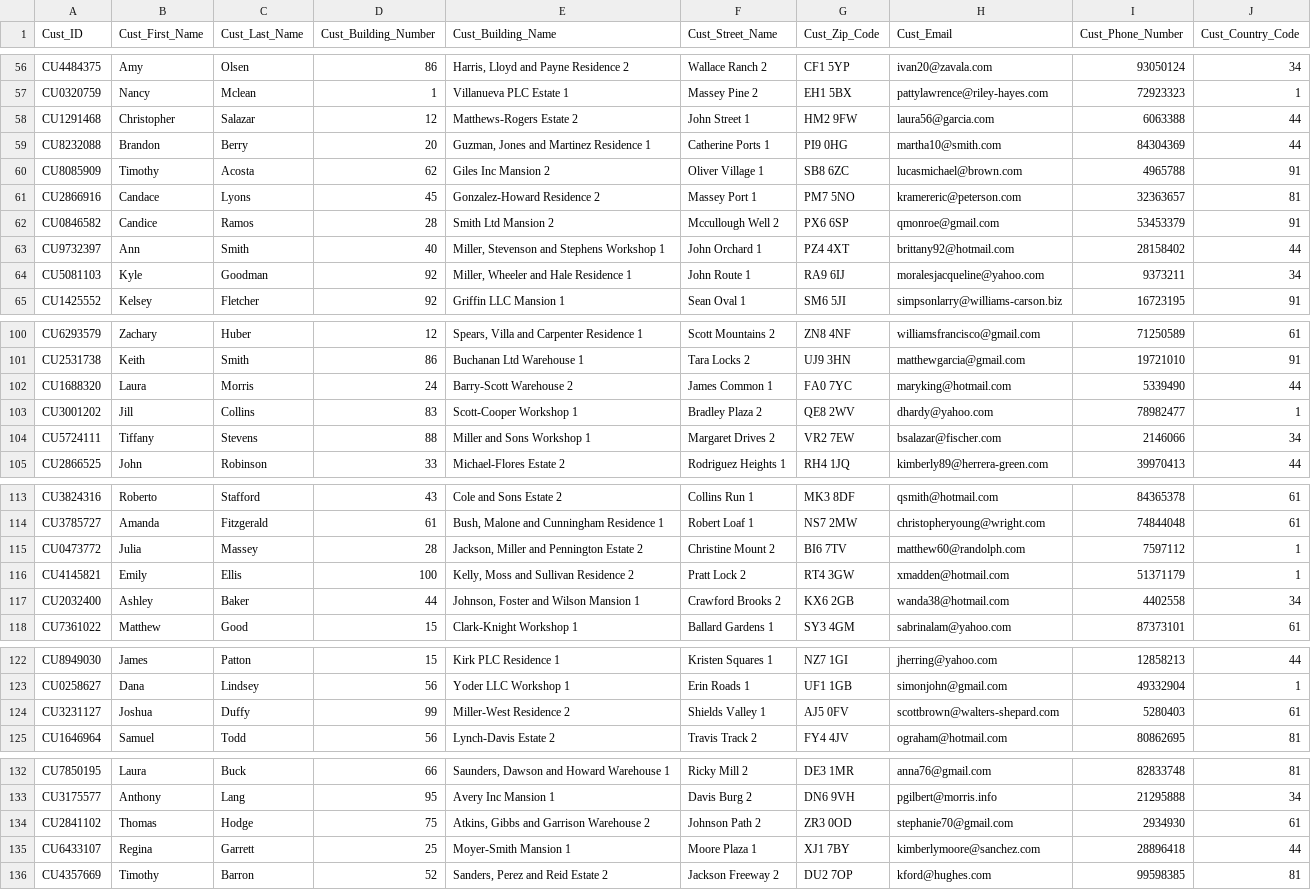
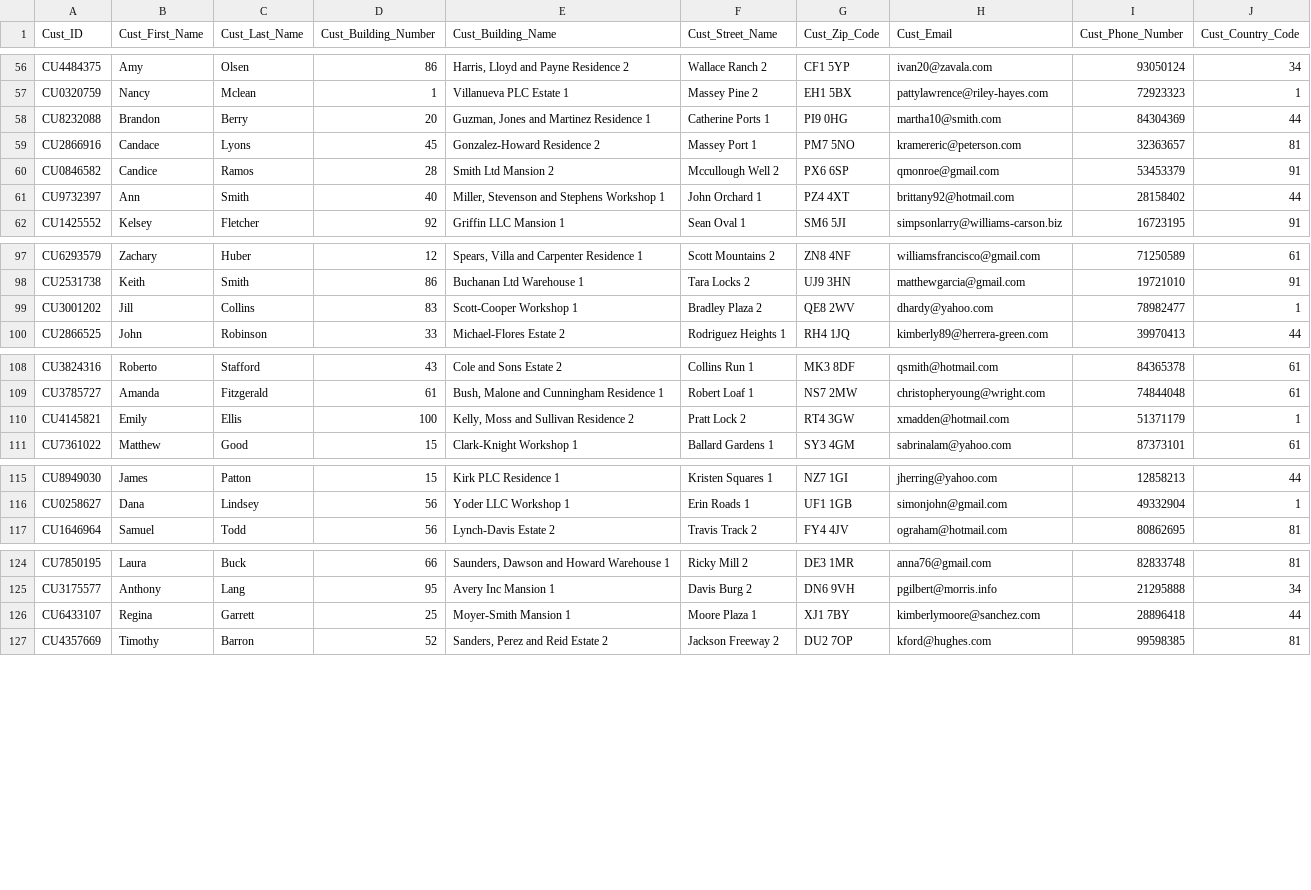
Before and after one commit to abigail-g/E-commerceDB, a CSV file: Files/Customers.csv, drawn as a sheet; only a part is shown, gaps mark what is left out; the diff covers the shown part only; the diff names each change by its address in the sheet, - before the commit and + after, or states it on an @@ line.

```diff
--- a/Files/Customers.csv
+++ b/Files/Customers.csv
-row 58: CU1291468 | Christopher | Salazar | 12 | Matthews-Rogers Estate 2 | John Street 1 | HM2 9FW | laura56@garcia.com | 6063388 | 44
-row 60: CU8085909 | Timothy | Acosta | 62 | Giles Inc Mansion 2 | Oliver Village 1 | SB8 6ZC | lucasmichael@brown.com | 4965788 | 91
-row 64: CU5081103 | Kyle | Goodman | 92 | Miller, Wheeler and Hale Residence 1 | John Route 1 | RA9 6IJ | moralesjacqueline@yahoo.com | 9373211 | 34
-row 102: CU1688320 | Laura | Morris | 24 | Barry-Scott Warehouse 2 | James Common 1 | FA0 7YC | maryking@hotmail.com | 5339490 | 44
-row 104: CU5724111 | Tiffany | Stevens | 88 | Miller and Sons Workshop 1 | Margaret Drives 2 | VR2 7EW | bsalazar@fischer.com | 2146066 | 34
-row 115: CU0473772 | Julia | Massey | 28 | Jackson, Miller and Pennington Estate 2 | Christine Mount 2 | BI6 7TV | matthew60@randolph.com | 7597112 | 1
-row 117: CU2032400 | Ashley | Baker | 44 | Johnson, Foster and Wilson Mansion 1 | Crawford Brooks 2 | KX6 2GB | wanda38@hotmail.com | 4402558 | 34
-row 124: CU3231127 | Joshua | Duffy | 99 | Miller-West Residence 2 | Shields Valley 1 | AJ5 0FV | scottbrown@walters-shepard.com | 5280403 | 61
-row 134: CU2841102 | Thomas | Hodge | 75 | Atkins, Gibbs and Garrison Warehouse 2 | Johnson Path 2 | ZR3 0OD | stephanie70@gmail.com | 2934930 | 61
```
Also changed, not shown: 1 removed row elsewhere in this file, 1 other file.
